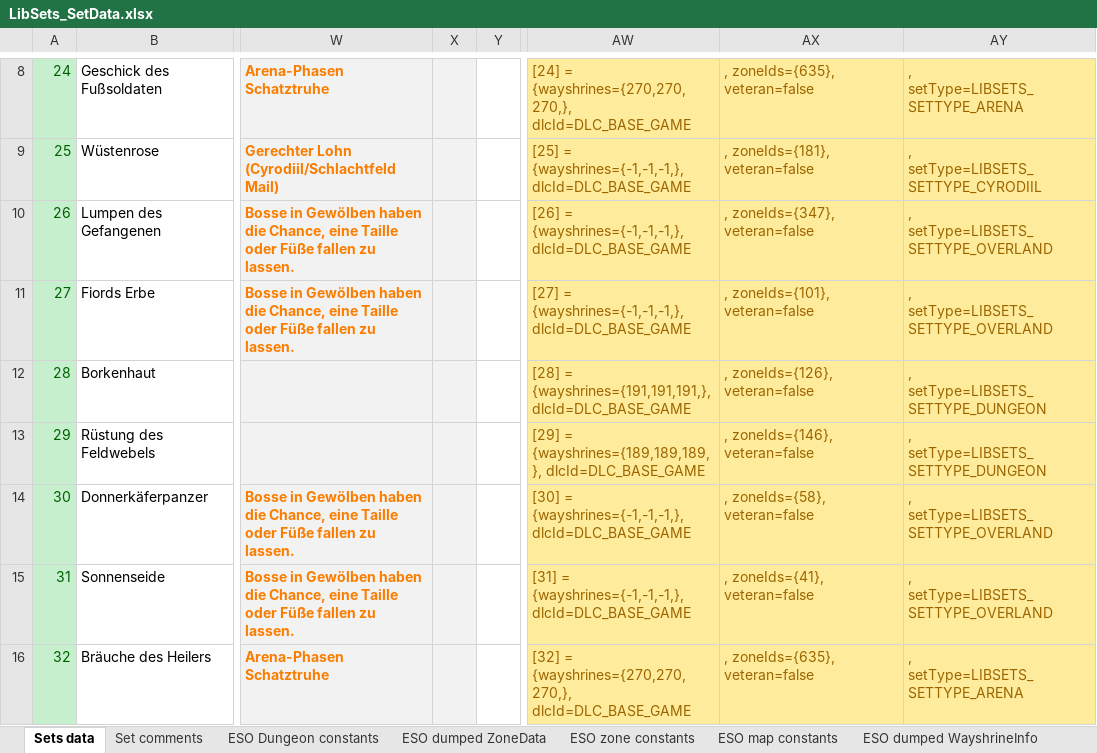
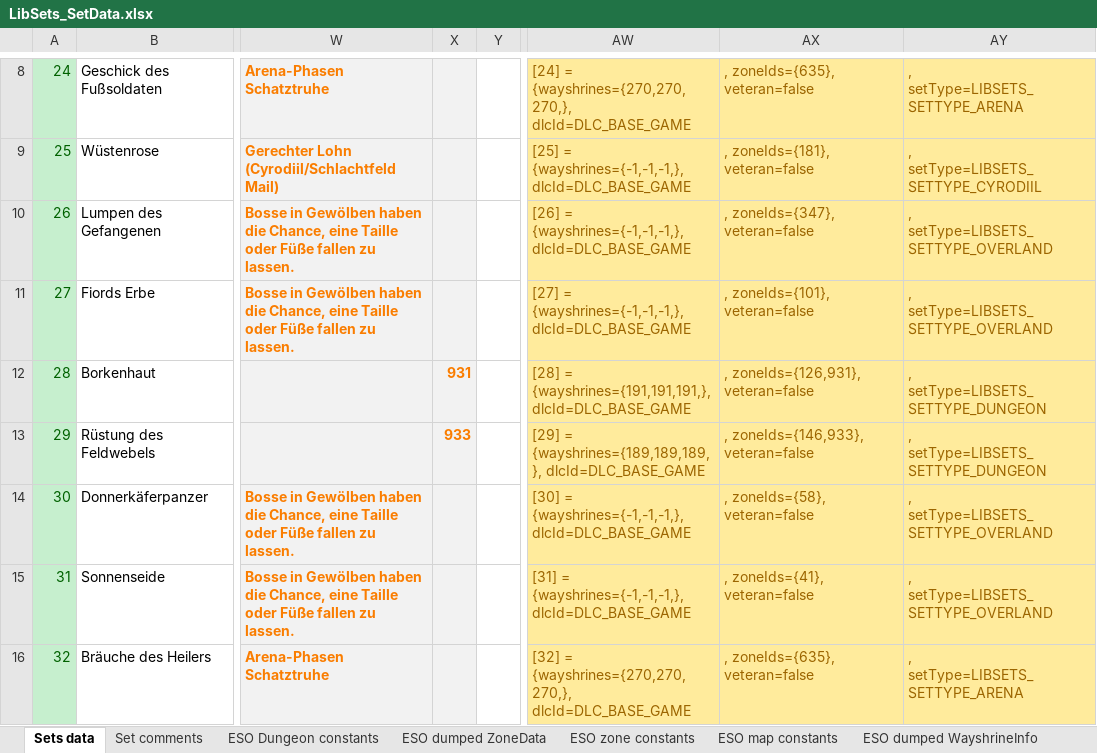
Before and after one commit to Baertram/LibSets, an Excel workbook: LibSets/LibSets_SetData.xlsx, sheet Sets data, drawn as a sheet; only a part is shown, gaps mark what is left out; values as stored, in another font and other column widths than the file's, no borders; the diff covers the shown part only; the diff names each change by its address in the sheet, - before the commit and + after, or states it on an @@ line.

Commit message:
-Fixed Dungeon I and II zoneIds: Added zoneIds of dungeons II. Thanks to remosito for the updated data!

```diff
--- a/LibSets/LibSets_SetData.xlsx (sheet Sets data)
+++ b/LibSets/LibSets_SetData.xlsx (sheet Sets data)
-X12: (empty)
+X12: 931
-AX12: , zoneIds={126}, veteran=false
+AX12: , zoneIds={126,931}, veteran=false
-X13: (empty)
+X13: 933
-AX13: , zoneIds={146}, veteran=false
+AX13: , zoneIds={146,933}, veteran=false
```
Also changed, not shown: 1 added row and 42 edited cells elsewhere in this sheet, 1 other file.
